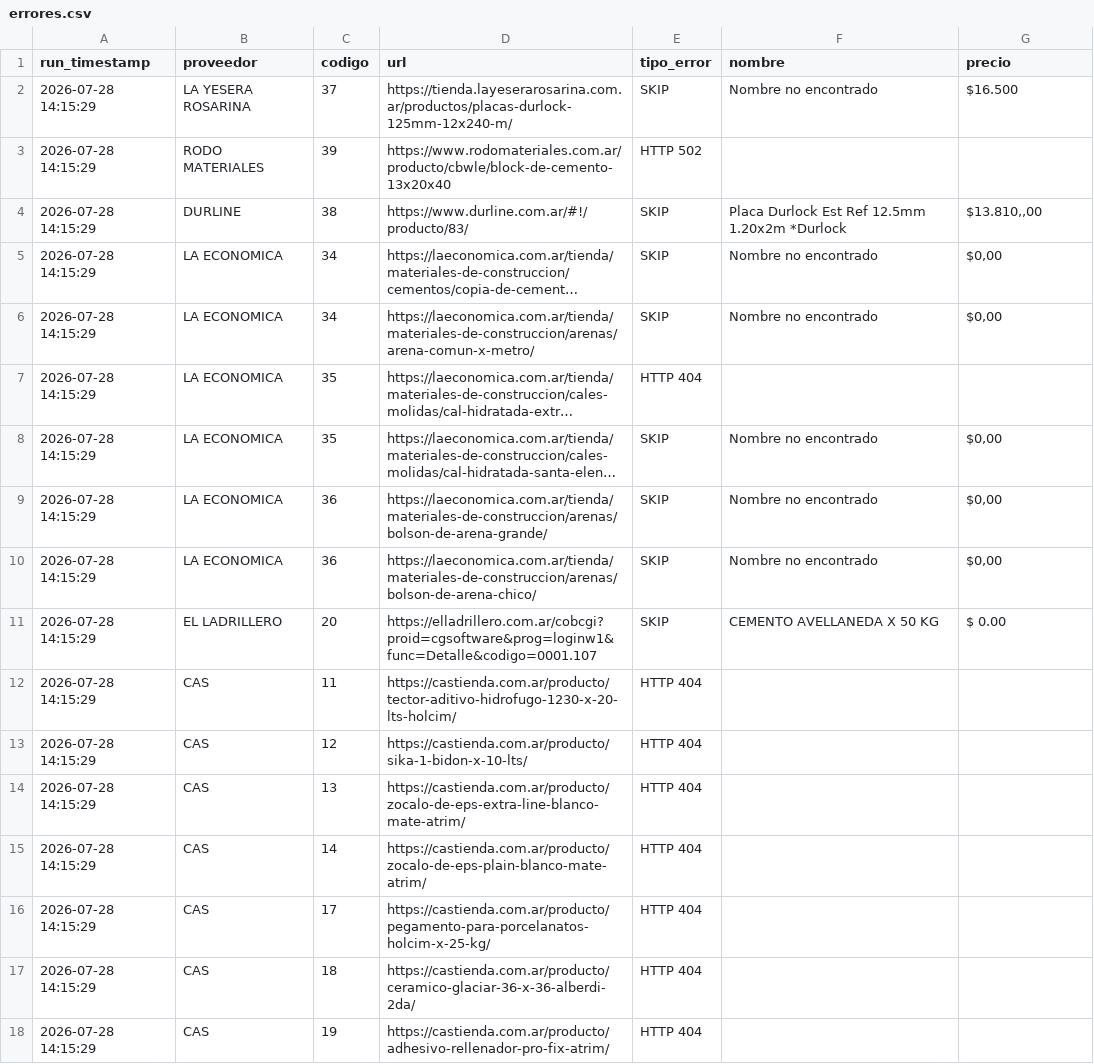
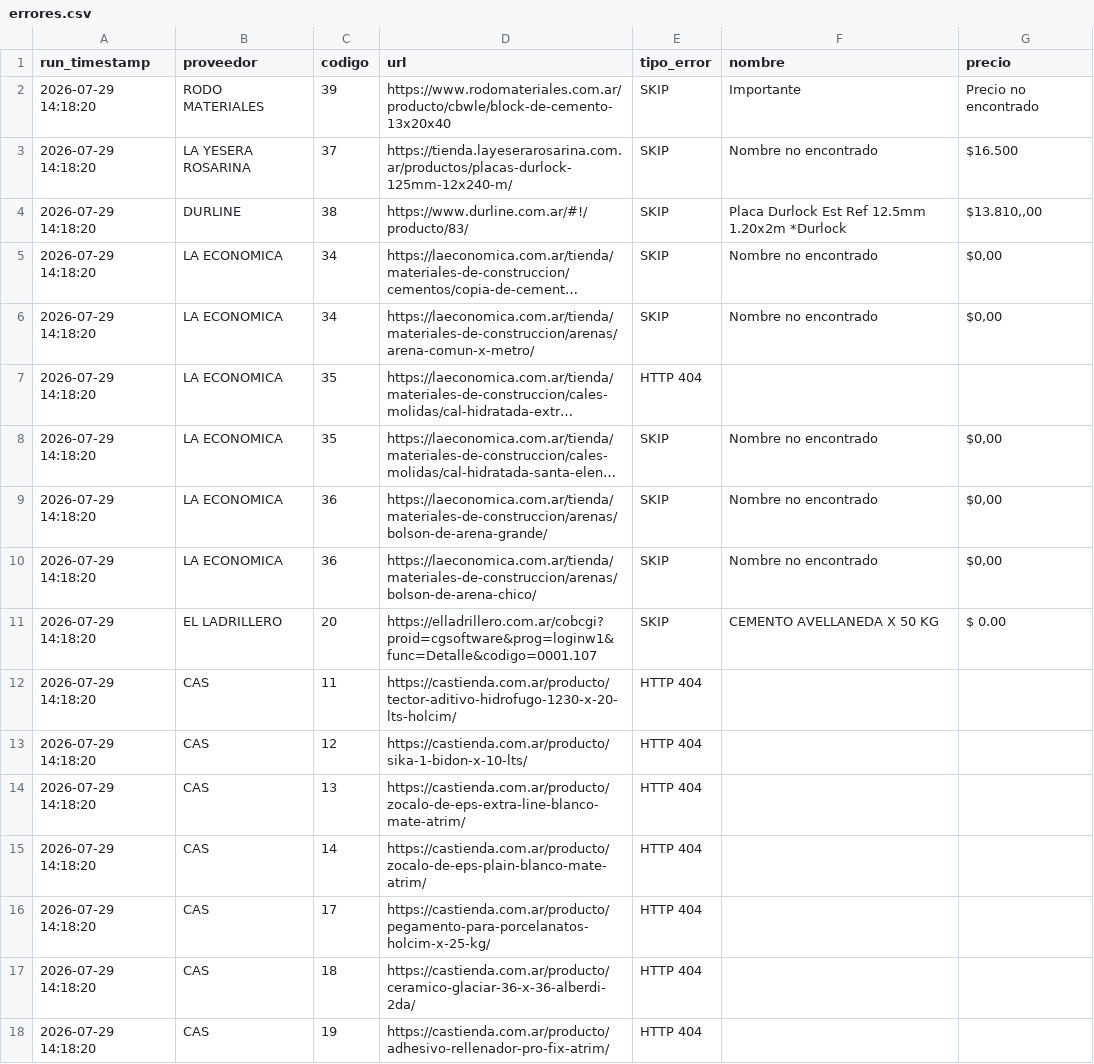
Before and after one commit to valentnluc/price_scrapper, a CSV file: errores.csv, drawn as a sheet; long unchanged cells end in …; removed rows and columns are numbered as before the commit, all else as after; the diff names each change by its address in the sheet, - before the commit and + after, or states it on an @@ line.

```diff
--- a/errores.csv
+++ b/errores.csv
+row 2: 2026-07-29 14:18:20 | RODO MATERIALES | 39 | https://www.rodomateriales.com.ar/producto/cbwle/block-de-cemento-13x20x40 | SKIP | Importante | Precio no encontrado
-A3 (run_timestamp): 2026-07-28 14:15:29
+A3 (run_timestamp): 2026-07-29 14:18:20
-row 3: 2026-07-28 14:15:29 | RODO MATERIALES | 39 | https://www.rodomateriales.com.ar/producto/cbwle/block-de-cemento-13x20x40 | HTTP 502
-A4:A18 (run_timestamp): 2026-07-28 14:15:29
+A4:A18 (run_timestamp): 2026-07-29 14:18:20
```
Also changed, not shown: url_status.csv.
